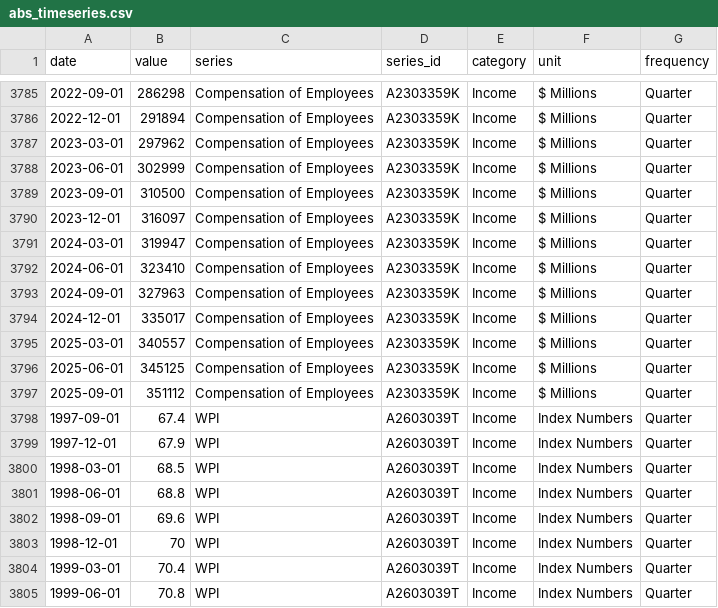
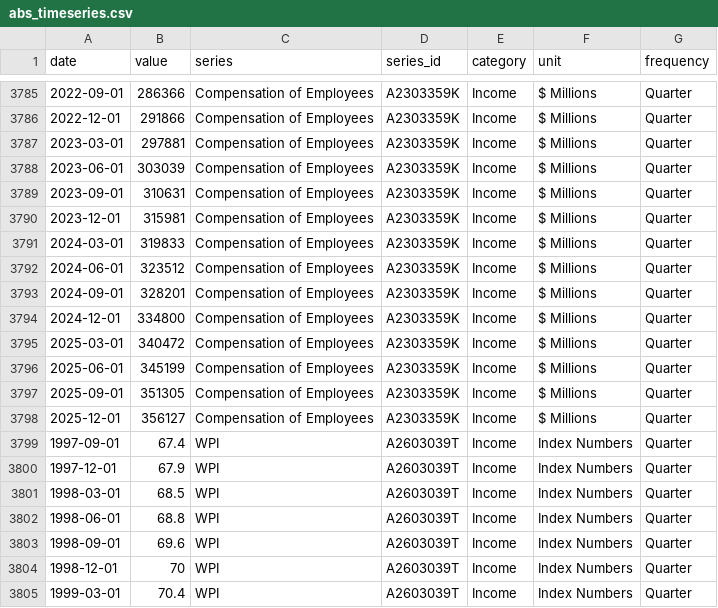
Before and after one commit to AnthonyPuggs/Housing-Affordability-Dashboard, a CSV file: data/abs_timeseries.csv, drawn as a sheet; only a part is shown, gaps mark what is left out; the shorter side is filled out with more unchanged rows; the diff covers the shown part only.

```diff
--- a/data/abs_timeseries.csv
+++ b/data/abs_timeseries.csv
@@ -3785,14 +3785,15 @@ date,value,series,series_id,category,unit,frequency
-2022-09-01,286298,Compensation of Employees,A2303359K,Income,$ Millions,Quarter
-2022-12-01,291894,Compensation of Employees,A2303359K,Income,$ Millions,Quarter
-2023-03-01,297962,Compensation of Employees,A2303359K,Income,$ Millions,Quarter
-2023-06-01,302999,Compensation of Employees,A2303359K,Income,$ Millions,Quarter
-2023-09-01,310500,Compensation of Employees,A2303359K,Income,$ Millions,Quarter
-2023-12-01,316097,Compensation of Employees,A2303359K,Income,$ Millions,Quarter
-2024-03-01,319947,Compensation of Employees,A2303359K,Income,$ Millions,Quarter
-2024-06-01,323410,Compensation of Employees,A2303359K,Income,$ Millions,Quarter
-2024-09-01,327963,Compensation of Employees,A2303359K,Income,$ Millions,Quarter
-2024-12-01,335017,Compensation of Employees,A2303359K,Income,$ Millions,Quarter
-2025-03-01,340557,Compensation of Employees,A2303359K,Income,$ Millions,Quarter
-2025-06-01,345125,Compensation of Employees,A2303359K,Income,$ Millions,Quarter
-2025-09-01,351112,Compensation of Employees,A2303359K,Income,$ Millions,Quarter
+2022-09-01,286366,Compensation of Employees,A2303359K,Income,$ Millions,Quarter
+2022-12-01,291866,Compensation of Employees,A2303359K,Income,$ Millions,Quarter
+2023-03-01,297881,Compensation of Employees,A2303359K,Income,$ Millions,Quarter
+2023-06-01,303039,Compensation of Employees,A2303359K,Income,$ Millions,Quarter
+2023-09-01,310631,Compensation of Employees,A2303359K,Income,$ Millions,Quarter
+2023-12-01,315981,Compensation of Employees,A2303359K,Income,$ Millions,Quarter
+2024-03-01,319833,Compensation of Employees,A2303359K,Income,$ Millions,Quarter
+2024-06-01,323512,Compensation of Employees,A2303359K,Income,$ Millions,Quarter
+2024-09-01,328201,Compensation of Employees,A2303359K,Income,$ Millions,Quarter
+2024-12-01,334800,Compensation of Employees,A2303359K,Income,$ Millions,Quarter
+2025-03-01,340472,Compensation of Employees,A2303359K,Income,$ Millions,Quarter
+2025-06-01,345199,Compensation of Employees,A2303359K,Income,$ Millions,Quarter
+2025-09-01,351305,Compensation of Employees,A2303359K,Income,$ Millions,Quarter
+2025-12-01,356127,Compensation of Employees,A2303359K,Income,$ Millions,Quarter
 1997-09-01,67.4,WPI,A2603039T,Income,Index Numbers,Quarter
```
Also changed, not shown: 23 edited cells elsewhere in this file, data/rba_f1_raw.csv, 6 other files.
